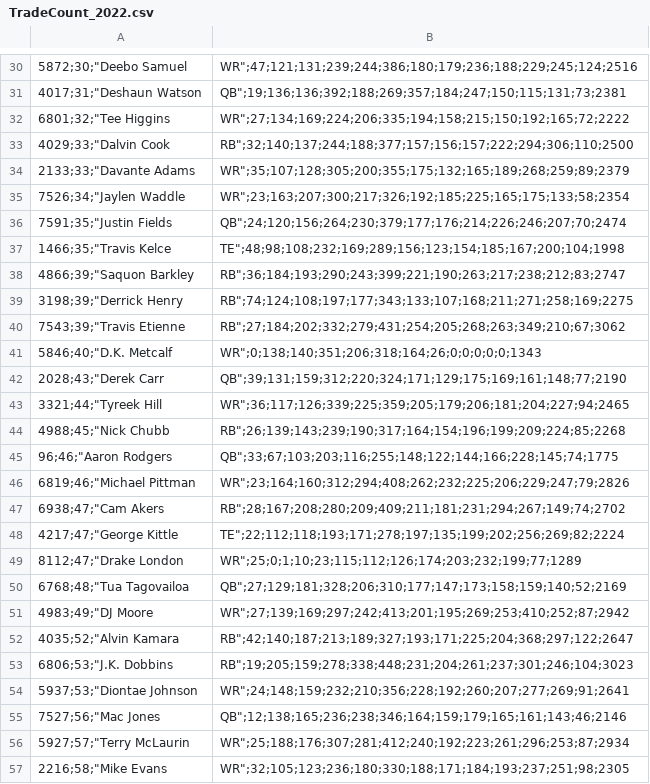
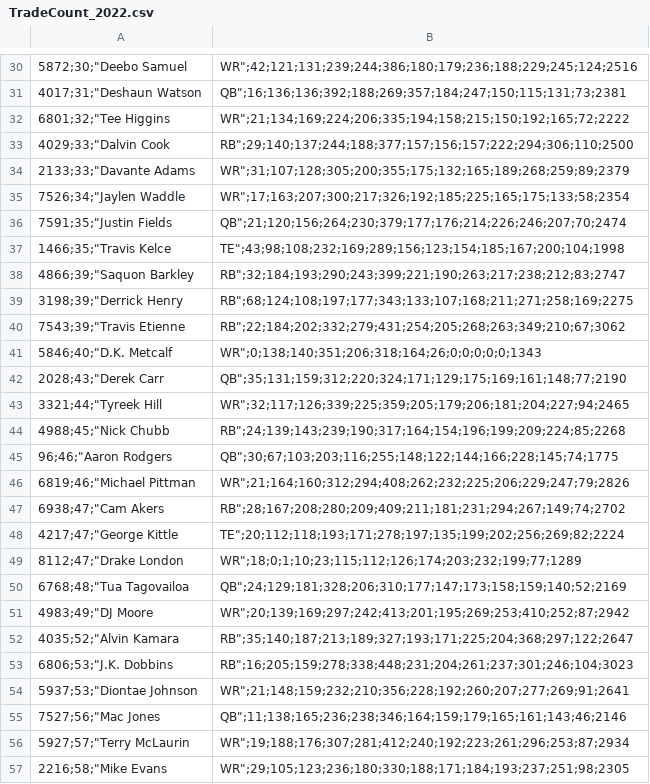
Before and after one commit to Adeiko/AdeTrades, a CSV file: TradeCount_2022.csv, drawn as a sheet; only a part is shown, gaps mark what is left out; the diff covers the shown part only; the diff names each change by its address in the sheet, - before the commit and + after, or states it on an @@ line.

```diff
--- a/TradeCount_2022.csv
+++ b/TradeCount_2022.csv
-B30: WR";47;121;131;239;244;386;180;179;236;188;229;245;124;2516
+B30: WR";42;121;131;239;244;386;180;179;236;188;229;245;124;2516
-B31: QB";19;136;136;392;188;269;357;184;247;150;115;131;73;2381
+B31: QB";16;136;136;392;188;269;357;184;247;150;115;131;73;2381
-B32: WR";27;134;169;224;206;335;194;158;215;150;192;165;72;2222
+B32: WR";21;134;169;224;206;335;194;158;215;150;192;165;72;2222
-B33: RB";32;140;137;244;188;377;157;156;157;222;294;306;110;2500
+B33: RB";29;140;137;244;188;377;157;156;157;222;294;306;110;2500
-B34: WR";35;107;128;305;200;355;175;132;165;189;268;259;89;2379
+B34: WR";31;107;128;305;200;355;175;132;165;189;268;259;89;2379
-B35: WR";23;163;207;300;217;326;192;185;225;165;175;133;58;2354
+B35: WR";17;163;207;300;217;326;192;185;225;165;175;133;58;2354
-B36: QB";24;120;156;264;230;379;177;176;214;226;246;207;70;2474
+B36: QB";21;120;156;264;230;379;177;176;214;226;246;207;70;2474
-B37: TE";48;98;108;232;169;289;156;123;154;185;167;200;104;1998
+B37: TE";43;98;108;232;169;289;156;123;154;185;167;200;104;1998
-B38: RB";36;184;193;290;243;399;221;190;263;217;238;212;83;2747
+B38: RB";32;184;193;290;243;399;221;190;263;217;238;212;83;2747
-B39: RB";74;124;108;197;177;343;133;107;168;211;271;258;169;2275
+B39: RB";68;124;108;197;177;343;133;107;168;211;271;258;169;2275
-B40: RB";27;184;202;332;279;431;254;205;268;263;349;210;67;3062
+B40: RB";22;184;202;332;279;431;254;205;268;263;349;210;67;3062
-B42: QB";39;131;159;312;220;324;171;129;175;169;161;148;77;2190
+B42: QB";35;131;159;312;220;324;171;129;175;169;161;148;77;2190
-B43: WR";36;117;126;339;225;359;205;179;206;181;204;227;94;2465
+B43: WR";32;117;126;339;225;359;205;179;206;181;204;227;94;2465
-B44: RB";26;139;143;239;190;317;164;154;196;199;209;224;85;2268
+B44: RB";24;139;143;239;190;317;164;154;196;199;209;224;85;2268
-B45: QB";33;67;103;203;116;255;148;122;144;166;228;145;74;1775
+B45: QB";30;67;103;203;116;255;148;122;144;166;228;145;74;1775
-B46: WR";23;164;160;312;294;408;262;232;225;206;229;247;79;2826
+B46: WR";21;164;160;312;294;408;262;232;225;206;229;247;79;2826
-B48: TE";22;112;118;193;171;278;197;135;199;202;256;269;82;2224
+B48: TE";20;112;118;193;171;278;197;135;199;202;256;269;82;2224
-B49: WR";25;0;1;10;23;115;112;126;174;203;232;199;77;1289
+B49: WR";18;0;1;10;23;115;112;126;174;203;232;199;77;1289
-B50: QB";27;129;181;328;206;310;177;147;173;158;159;140;52;2169
+B50: QB";24;129;181;328;206;310;177;147;173;158;159;140;52;2169
-B51: WR";27;139;169;297;242;413;201;195;269;253;410;252;87;2942
+B51: WR";20;139;169;297;242;413;201;195;269;253;410;252;87;2942
-B52: RB";42;140;187;213;189;327;193;171;225;204;368;297;122;2647
+B52: RB";35;140;187;213;189;327;193;171;225;204;368;297;122;2647
-B53: RB";19;205;159;278;338;448;231;204;261;237;301;246;104;3023
+B53: RB";16;205;159;278;338;448;231;204;261;237;301;246;104;3023
-B54: WR";24;148;159;232;210;356;228;192;260;207;277;269;91;2641
+B54: WR";21;148;159;232;210;356;228;192;260;207;277;269;91;2641
-B55: QB";12;138;165;236;238;346;164;159;179;165;161;143;46;2146
+B55: QB";11;138;165;236;238;346;164;159;179;165;161;143;46;2146
-B56: WR";25;188;176;307;281;412;240;192;223;261;296;253;87;2934
+B56: WR";19;188;176;307;281;412;240;192;223;261;296;253;87;2934
-B57: WR";32;105;123;236;180;330;188;171;184;193;237;251;98;2305
+B57: WR";29;105;123;236;180;330;188;171;184;193;237;251;98;2305
```
Also changed, not shown: 169 edited cells elsewhere in this file, DevyKtcValues.csv, KtcValues.csv, 2 other files.
